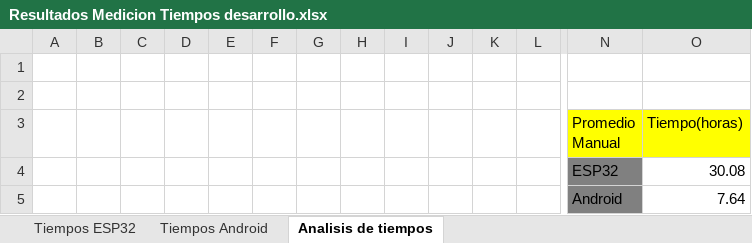
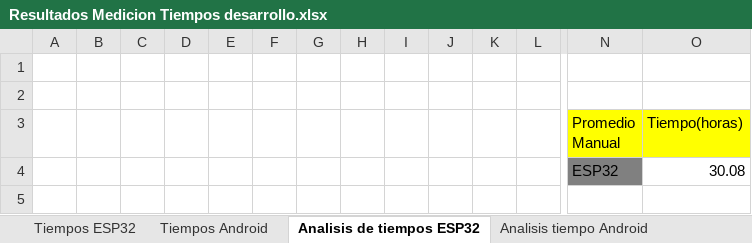
Before and after one commit to soa-pc-unlam/proyecto_code_ia, an Excel workbook: metricas_realizadas/SOA/Analisis Metricas SOA/Resultados Medicion Tiempos desarrollo.xlsx, sheet Analisis de tiempos ESP32, drawn as a sheet; only a part is shown, gaps mark what is left out; values as stored, in another font and other column widths than the file's, no borders; charts and pictures not drawn; rows hold the shown columns only; the diff names each change by its address in the sheet, - before the commit and + after, or states it on an @@ line.

```diff
--- a/metricas_realizadas/SOA/Analisis Metricas SOA/Resultados Medicion Tiempos desarrollo.xlsx (sheet Analisis de tiempos ESP32)
+++ b/metricas_realizadas/SOA/Analisis Metricas SOA/Resultados Medicion Tiempos desarrollo.xlsx (sheet Analisis de tiempos ESP32)
-sheet tab: Analisis de tiempos
+sheet tab: Analisis de tiempos ESP32
+sheet tab: Analisis tiempo Android
-row 5:  |  |  |  |  |  |  |  |  |  |  |  | Android | 7.64
```
Also changed, not shown: sheet Tiempos ESP32, sheet Tiempos Android, charts or pictures, metricas_realizadas/SOA/Analisis Metricas SOA/Resultados ESP32 uso CPU y memoria.xlsx.
